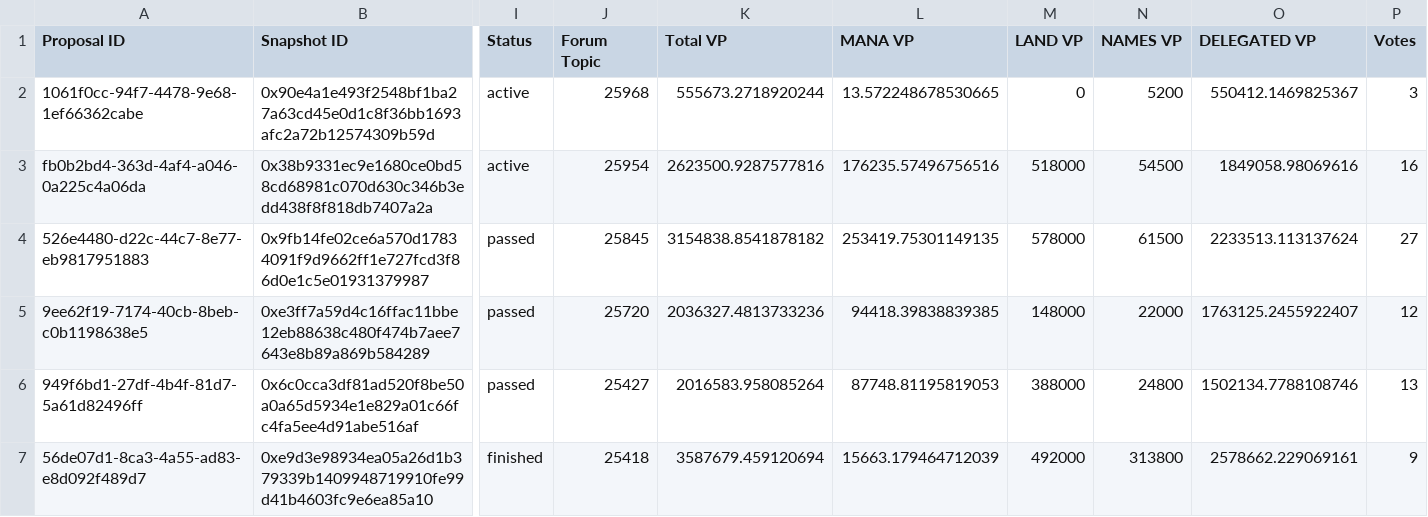
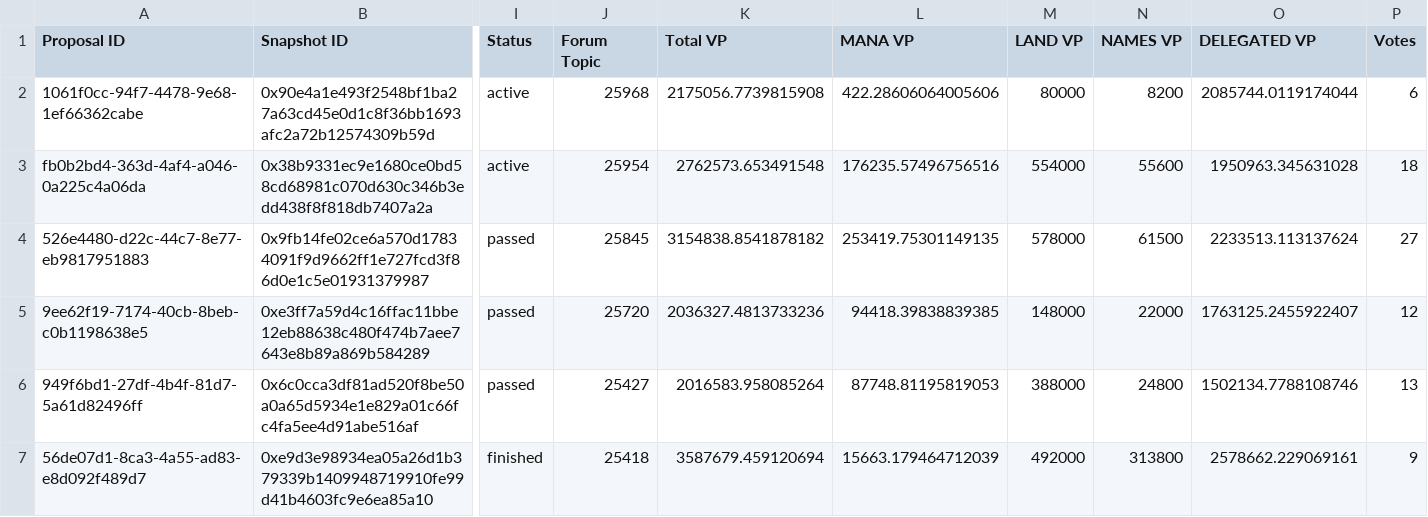
Before and after one commit to Decentraland-DAO/transparency, a CSV file: proposals.csv, drawn as a sheet; only a part is shown, gaps mark what is left out; the diff names each change by its address in the sheet, - before the commit and + after, or states it on an @@ line.

```diff
--- a/proposals.csv
+++ b/proposals.csv
-K2 (Total VP): 555673.2718920244
+K2 (Total VP): 2175056.7739815908
-L2 (MANA VP): 13.572248678530665
+L2 (MANA VP): 422.28606064005606
-M2 (LAND VP): 0
+M2 (LAND VP): 80000
-N2 (NAMES VP): 5200
+N2 (NAMES VP): 8200
-O2 (DELEGATED VP): 550412.1469825367
+O2 (DELEGATED VP): 2085744.0119174044
-P2 (Votes): 3
+P2 (Votes): 6
-K3 (Total VP): 2623500.9287577816
+K3 (Total VP): 2762573.653491548
-M3 (LAND VP): 518000
+M3 (LAND VP): 554000
-N3 (NAMES VP): 54500
+N3 (NAMES VP): 55600
-O3 (DELEGATED VP): 1849058.98069616
+O3 (DELEGATED VP): 1950963.345631028
-P3 (Votes): 16
+P3 (Votes): 18
```
Also changed, not shown: balances.csv, members.csv, 14 other files.
